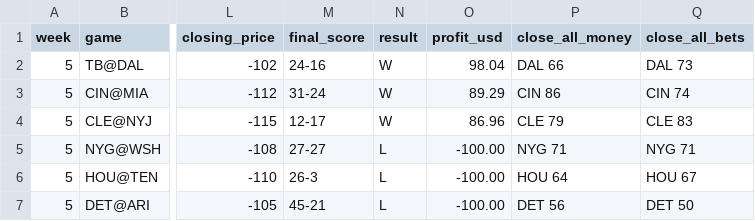
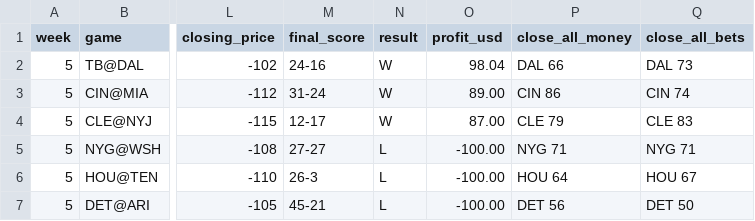
Before and after one commit to whknvgr2tv-a11y/tygif-nfl, a CSV file: data/live_log.csv, drawn as a sheet; only a part is shown, gaps mark what is left out; the diff names each change by its address in the sheet, - before the commit and + after, or states it on an @@ line.

```diff
--- a/data/live_log.csv
+++ b/data/live_log.csv
-O3 (profit_usd): 89.29
+O3 (profit_usd): 89.00
-O4 (profit_usd): 86.96
+O4 (profit_usd): 87.00
```
Also changed, not shown: 6 other files.
